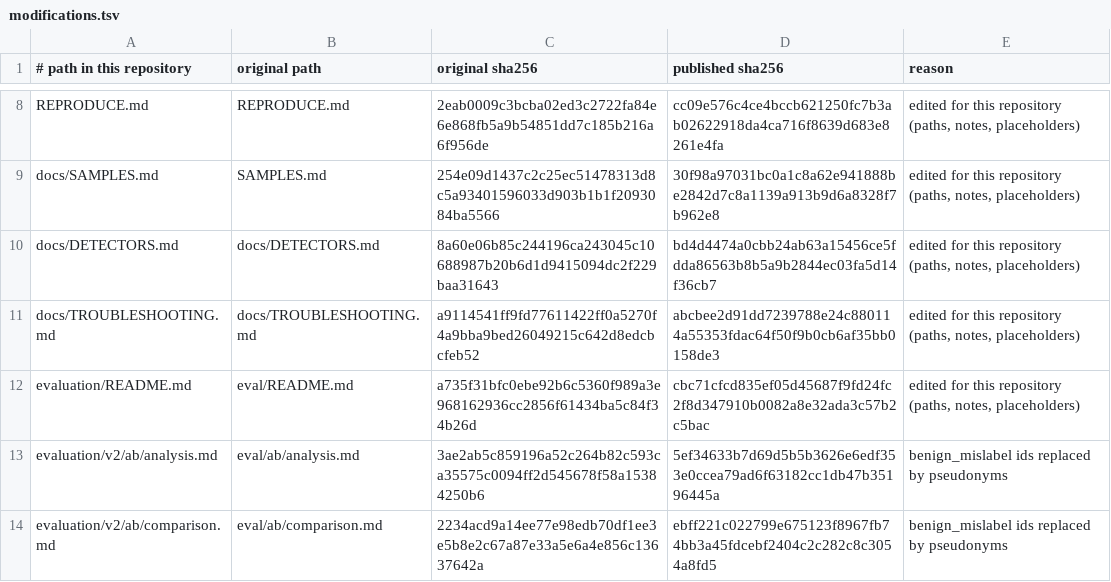
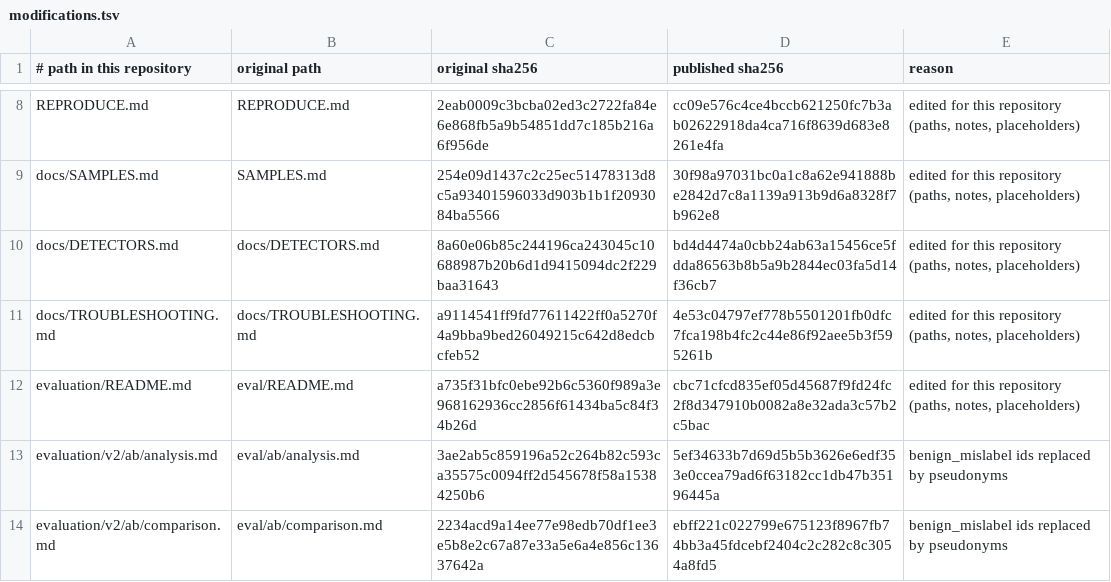
Before and after one commit to misu2tdt/ExtProbe, a TSV file: PROVENANCE/modifications.tsv, drawn as a sheet; only a part is shown, gaps mark what is left out.

```diff
--- a/PROVENANCE/modifications.tsv
+++ b/PROVENANCE/modifications.tsv
@@ -10,3 +10,3 @@ docs/SAMPLES.md	SAMPLES.md	254e09d1437c2c25ec51478313d8c5a93401596033d903b1b1f20
 docs/DETECTORS.md	docs/DETECTORS.md	8a60e06b85c244196ca243045c10688987b20b6d1d9415094dc2f229baa31643	bd4d4474a0cbb24ab63a15456ce5fdda86563b8b5a9b2844ec03fa5d14f36cb7	edited for this repository (paths, notes, placeholders)
-docs/TROUBLESHOOTING.md	docs/TROUBLESHOOTING.md	a9114541ff9fd77611422ff0a5270f4a9bba9bed26049215c642d8edcbcfeb52	abcbee2d91dd7239788e24c880114a55353fdac64f50f9b0cb6af35bb0158de3	edited for this repository (paths, notes, placeholders)
+docs/TROUBLESHOOTING.md	docs/TROUBLESHOOTING.md	a9114541ff9fd77611422ff0a5270f4a9bba9bed26049215c642d8edcbcfeb52	4e53c04797ef778b5501201fb0dfc7fca198b4fc2c44e86f92aee5b3f595261b	edited for this repository (paths, notes, placeholders)
 evaluation/README.md	eval/README.md	a735f31bfc0ebe92b6c5360f989a3e968162936cc2856f61434ba5c84f34b26d	cbc71cfcd835ef05d45687f9fd24fc2f8d347910b0082a8e32ada3c57b2c5bac	edited for this repository (paths, notes, placeholders)
```
Also changed, not shown: 3 other files.
